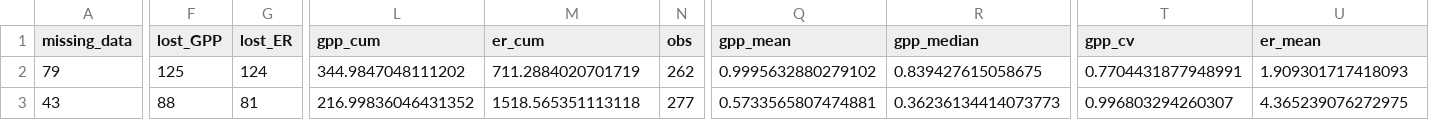
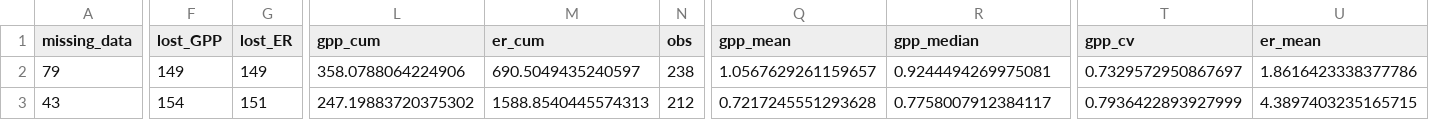
Before and after one commit to amcarter/nhc_50yl, a CSV file: data/metabolism/compiled/metabolism_summary_table_gO2.csv, drawn as a sheet; only a part is shown, gaps mark what is left out; the diff covers the shown part only; the diff names each change by its address in the sheet, - before the commit and + after, or states it on an @@ line.

Commit message:
cleaned model fits to remove days with poor o2 fits to the data

```diff
--- a/data/metabolism/compiled/metabolism_summary_table_gO2.csv
+++ b/data/metabolism/compiled/metabolism_summary_table_gO2.csv
-F2 (lost_GPP): 125
+F2 (lost_GPP): 149
-G2 (lost_ER): 124
+G2 (lost_ER): 149
-L2 (gpp_cum): 344.9847048111202
+L2 (gpp_cum): 358.0788064224906
-M2 (er_cum): 711.2884020701719
+M2 (er_cum): 690.5049435240597
-N2 (obs): 262
+N2 (obs): 238
-Q2 (gpp_mean): 0.9995632880279102
+Q2 (gpp_mean): 1.0567629261159657
-R2 (gpp_median): 0.839427615058675
+R2 (gpp_median): 0.9244494269975081
-T2 (gpp_cv): 0.7704431877948991
+T2 (gpp_cv): 0.7329572950867697
-U2 (er_mean): 1.909301717418093
+U2 (er_mean): 1.8616423338377786
-F3 (lost_GPP): 88
+F3 (lost_GPP): 154
-G3 (lost_ER): 81
+G3 (lost_ER): 151
-L3 (gpp_cum): 216.99836046431352
+L3 (gpp_cum): 247.19883720375302
-M3 (er_cum): 1518.565351113118
+M3 (er_cum): 1588.8540445574313
-N3 (obs): 277
+N3 (obs): 212
-Q3 (gpp_mean): 0.5733565807474881
+Q3 (gpp_mean): 0.7217245551293628
-R3 (gpp_median): 0.36236134414073773
+R3 (gpp_median): 0.7758007912384117
-T3 (gpp_cv): 0.996803294260307
+T3 (gpp_cv): 0.7936422893927999
-U3 (er_mean): 4.365239076272975
+U3 (er_mean): 4.3897403235165715
```
Also changed, not shown: 55 edited cells elsewhere in this file, 4 other files.
